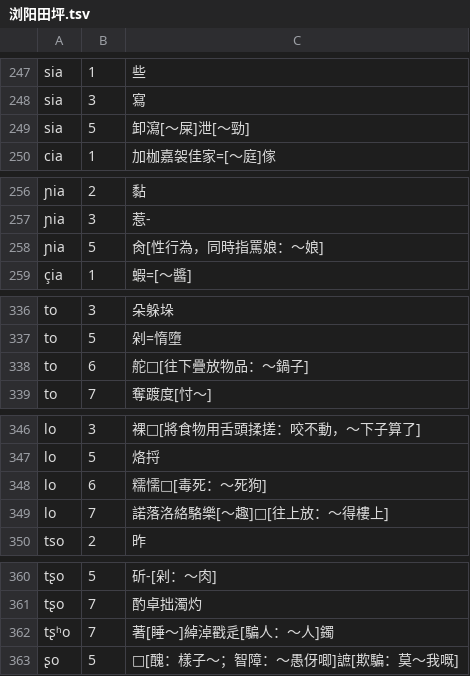
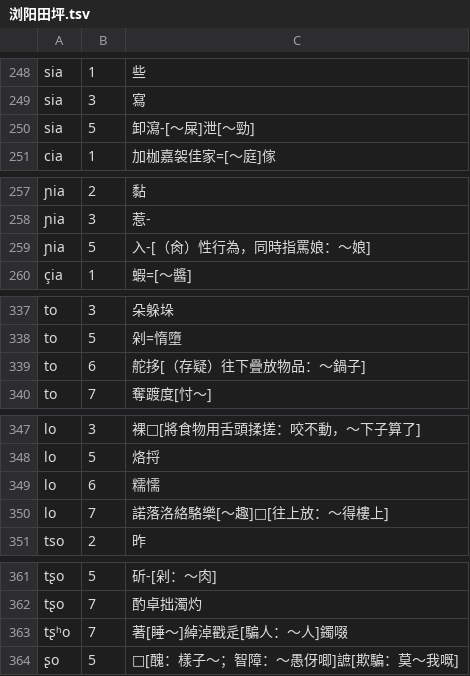
Before and after one commit to vearvip/LiuYangXiXiangHua, a TSV file: 浏阳田坪.tsv, drawn as a sheet; only a part is shown, gaps mark what is left out; addresses are those after the commit; the diff covers the shown part only; the diff names each change by its address in the sheet, - before the commit and + after, or states it on an @@ line.

```diff
--- a/浏阳田坪.tsv
+++ b/浏阳田坪.tsv
-C250: 卸瀉[～屎]泄[～勁]
+C250: 卸瀉-[～屎]泄[～勁]
-C259: 肏[性行為，同時指罵娘：～娘]
+C259: 入-[（肏）性行為，同時指罵娘：～娘]
-C339: 舵□[往下疊放物品：～鍋子]
+C339: 舵拸[（存疑）往下疊放物品：～鍋子]
-C349: 糯懦□[毒死：～死狗]
+C349: 糯懦
-C363: 著[睡～]綽淖戳辵[騙人：～人]鐲
+C363: 著[睡～]綽淖戳辵[騙人：～人]鐲啜
```
Also changed, not shown: 2 added rows and 33 edited cells elsewhere in this file.
